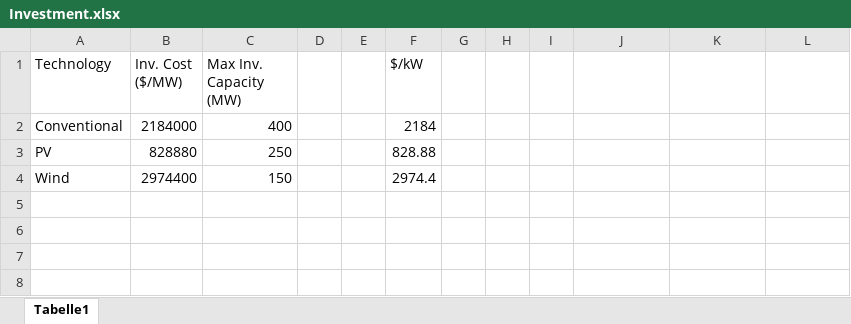
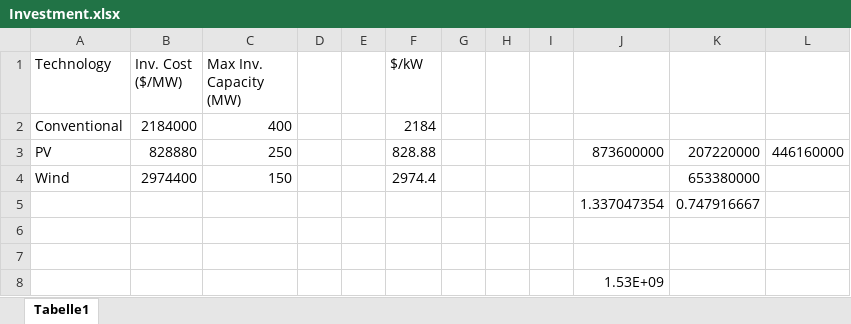
Before and after one commit to martabresco/optimization_code, an Excel workbook: Investment.xlsx, sheet Tabelle1, drawn as a sheet; values as stored, in another font and other column widths than the file's, no borders; the diff names each change by its address in the sheet, - before the commit and + after, or states it on an @@ line.

```diff
--- a/Investment.xlsx (sheet Tabelle1)
+++ b/Investment.xlsx (sheet Tabelle1)
-J3: (empty)
+J3: 873600000
-K3: (empty)
+K3: 207220000
-L3: (empty)
+L3: 446160000
-K4: (empty)
+K4: 653380000
+row 5:  |  |  |  |  |  |  |  |  | 1.337047354 | 0.747916667
+row 6: (empty)
+row 7: (empty)
+row 8:  |  |  |  |  |  |  |  |  | 1.53E+09
```
Also changed, not shown: 2 other files.
